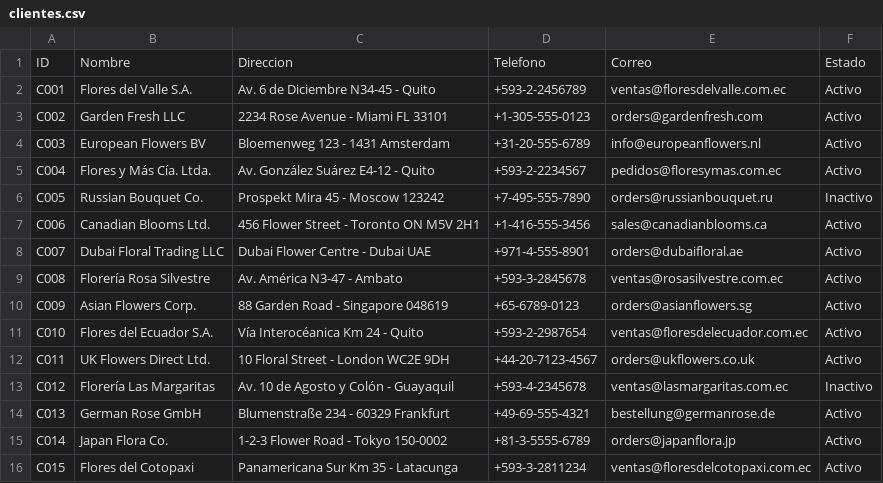
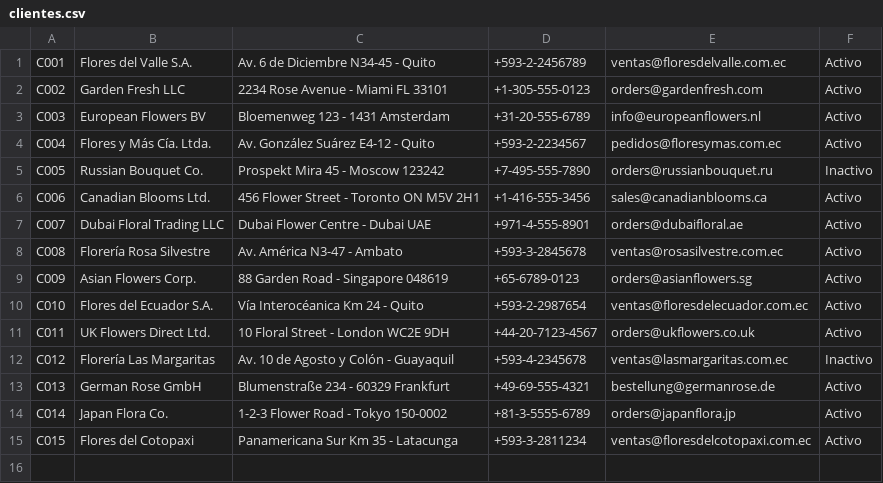
Before and after one commit to AlexanderRosas/SGEF_PetalEX_V_09, a CSV file: data/clientes.csv, drawn as a sheet; the diff names each change by its address in the sheet, - before the commit and + after, or states it on an @@ line.

Commit message:
Refactor venta y cliente selection controllers
Mejoras en la selección y filtrado de clientes, carga de datos desde CSV, y flujo de creación de ventas. Se actualiza el modelo Venta para el manejo de IVA, se corrige el parseo de clientes en CSVUtil, y se limpian los archivos CSV de encabezados redundantes y datos de prueba.

```diff
--- a/data/clientes.csv
+++ b/data/clientes.csv
-row 1: ID | Nombre | Direccion | Telefono | Correo | Estado
```
Also changed, not shown: 6 other files.
